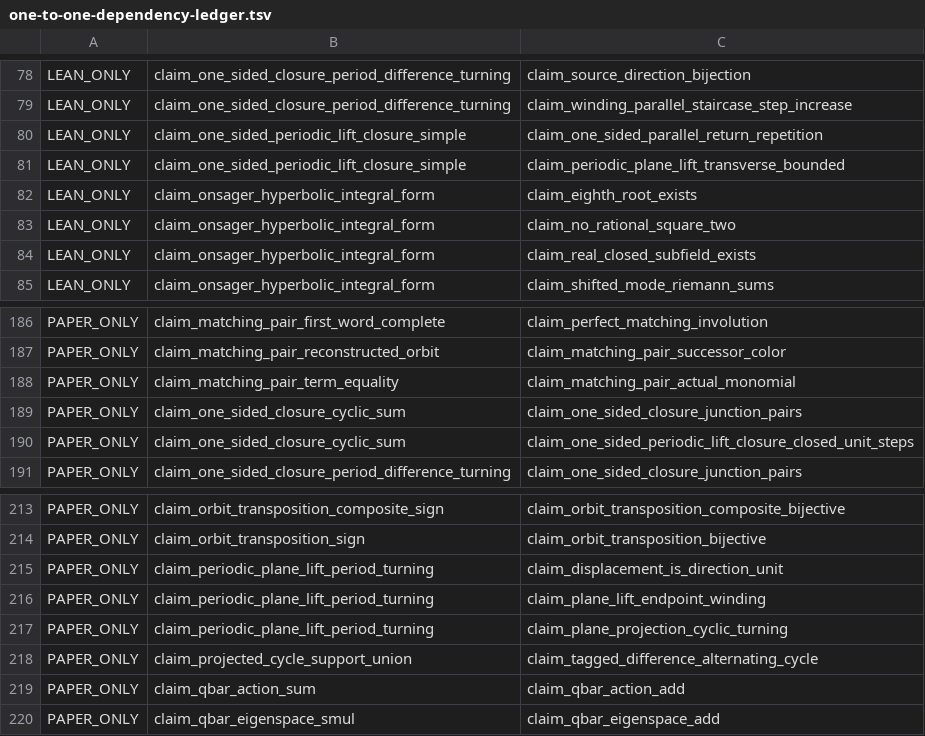
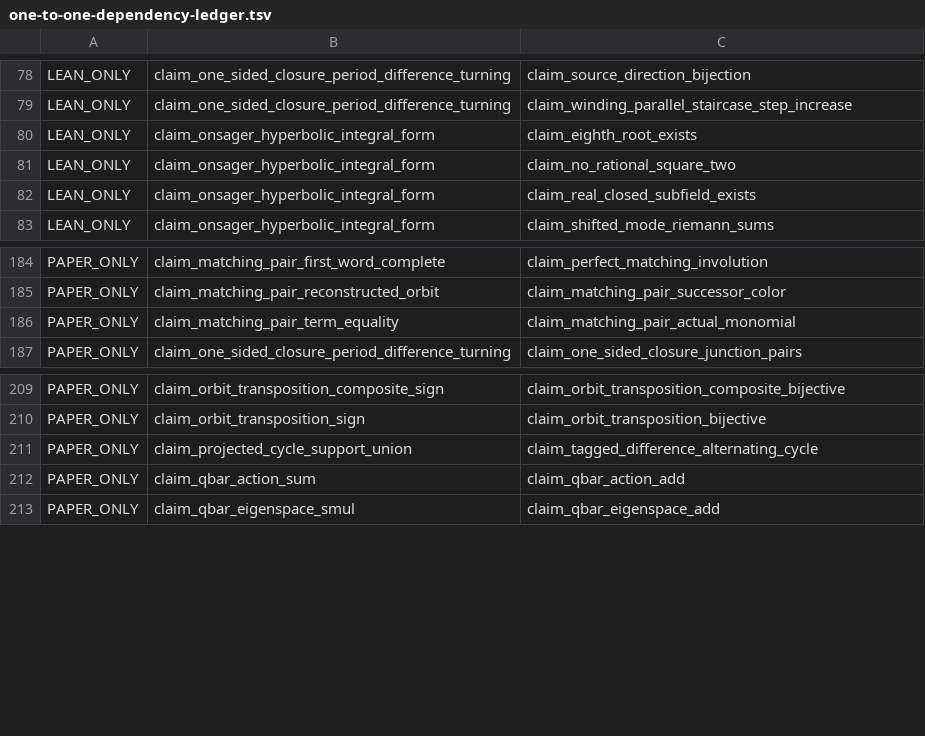
Before and after one commit to masaori/math, a TSV file: exact-solution-of-2d-ising-model-lambda/lean/one-to-one-dependency-ledger.tsv, drawn as a sheet; only a part is shown, gaps mark what is left out; the diff names each change by its address in the sheet, - before the commit and + after, or states it on an @@ line.

```diff
--- a/exact-solution-of-2d-ising-model-lambda/lean/one-to-one-dependency-ledger.tsv
+++ b/exact-solution-of-2d-ising-model-lambda/lean/one-to-one-dependency-ledger.tsv
-row 80: LEAN_ONLY | claim_one_sided_periodic_lift_closure_simple | claim_one_sided_parallel_return_repetition
-row 81: LEAN_ONLY | claim_one_sided_periodic_lift_closure_simple | claim_periodic_plane_lift_transverse_bounded
-row 189: PAPER_ONLY | claim_one_sided_closure_cyclic_sum | claim_one_sided_closure_junction_pairs
-row 190: PAPER_ONLY | claim_one_sided_closure_cyclic_sum | claim_one_sided_periodic_lift_closure_closed_unit_steps
-row 215: PAPER_ONLY | claim_periodic_plane_lift_period_turning | claim_displacement_is_direction_unit
-row 216: PAPER_ONLY | claim_periodic_plane_lift_period_turning | claim_plane_lift_endpoint_winding
-row 217: PAPER_ONLY | claim_periodic_plane_lift_period_turning | claim_plane_projection_cyclic_turning
```
Also changed, not shown: 8 other files.
